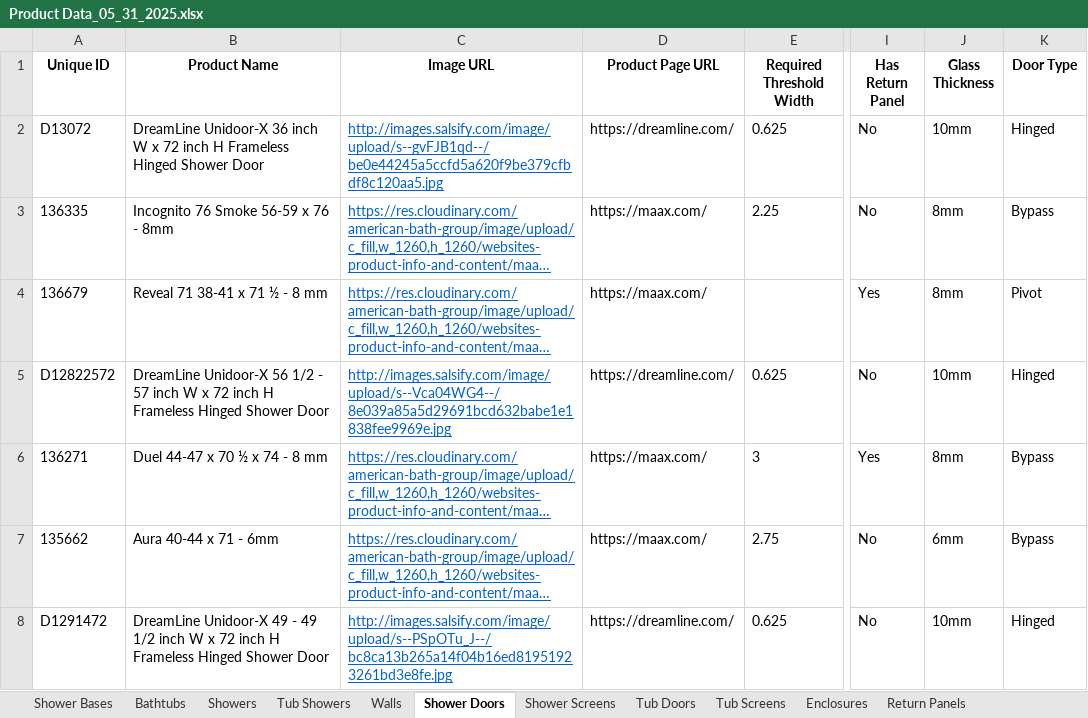
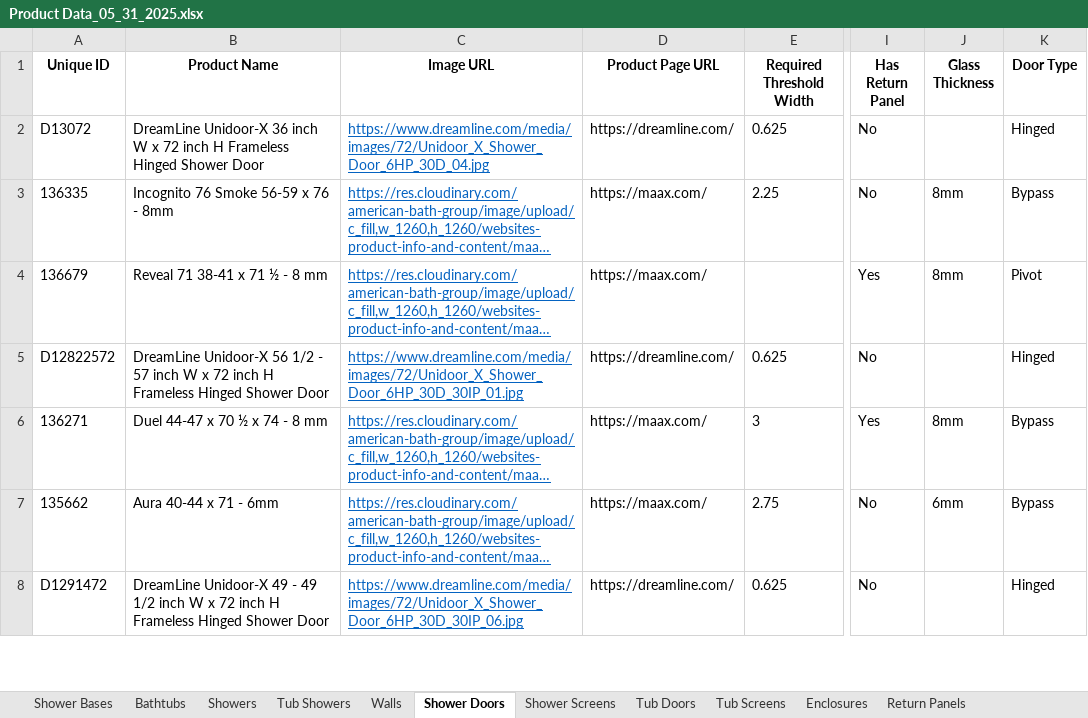
Before and after one commit to olepagedumontabg/ORCA, an Excel workbook: attached_assets/Product Data_05_31_2025.xlsx, sheet Shower Doors, drawn as a sheet; only a part is shown, gaps mark what is left out; long unchanged cells end in …; values as stored, in another font and other column widths than the file's, no borders; the diff covers the shown part only; the diff names each change by its address in the sheet, - before the commit and + after, or states it on an @@ line.

```diff
--- a/attached_assets/Product Data_05_31_2025.xlsx (sheet Shower Doors)
+++ b/attached_assets/Product Data_05_31_2025.xlsx (sheet Shower Doors)
-C2 (Image URL): http://images.salsify.com/image/upload/s--gvFJB1qd--/be0e44245a5ccfd5a620f9be379cfbdf8c120aa5.jpg
+C2 (Image URL): https://www.dreamline.com/media/images/72/Unidoor_X_Shower_Door_6HP_30D_04.jpg
-J2 (Glass Thickness): 10mm
+J2 (Glass Thickness): (empty)
-C5 (Image URL): http://images.salsify.com/image/upload/s--Vca04WG4--/8e039a85a5d29691bcd632babe1e1838fee9969e.jpg
+C5 (Image URL): https://www.dreamline.com/media/images/72/Unidoor_X_Shower_Door_6HP_30D_30IP_01.jpg
-J5 (Glass Thickness): 10mm
+J5 (Glass Thickness): (empty)
-C8 (Image URL): http://images.salsify.com/image/upload/s--PSpOTu_J--/bc8ca13b265a14f04b16ed81951923261bd3e8fe.jpg
+C8 (Image URL): https://www.dreamline.com/media/images/72/Unidoor_X_Shower_Door_6HP_30D_30IP_06.jpg
-J8 (Glass Thickness): 10mm
+J8 (Glass Thickness): (empty)
```
Also changed, not shown: 198 edited cells elsewhere in this sheet, 2 other files.
